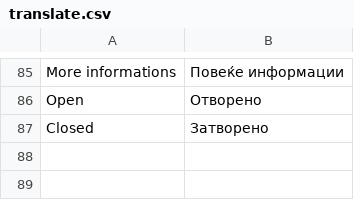
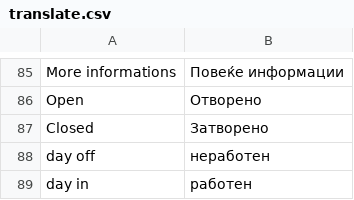
Before and after one commit to aleksandralazoroska/dev-magento-javenmk, a CSV file: app/design/frontend/javentheme/default/locale/mk_MK/translate.csv, drawn as a sheet; only a part is shown, gaps mark what is left out; the diff names each change by its address in the sheet, - before the commit and + after, or states it on an @@ line.

```diff
--- a/app/design/frontend/javentheme/default/locale/mk_MK/translate.csv
+++ b/app/design/frontend/javentheme/default/locale/mk_MK/translate.csv
+row 88: day off | неработен
+row 89: day in | работен
```
Also changed, not shown: 4 other files.
